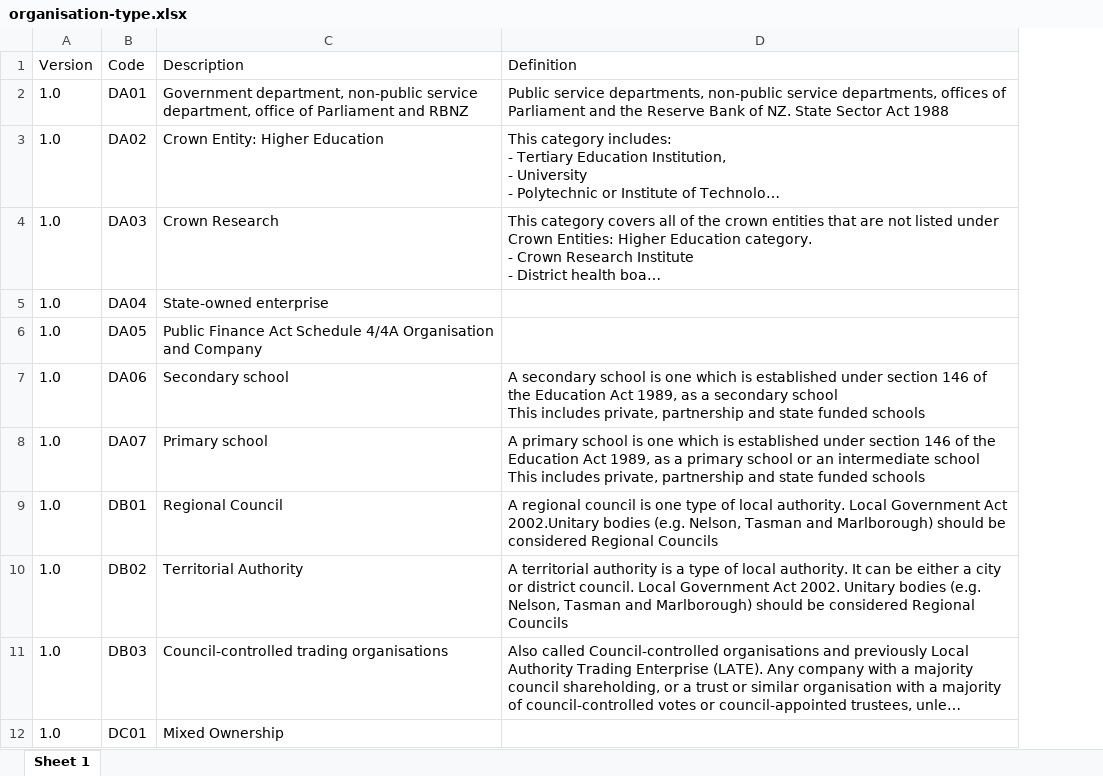
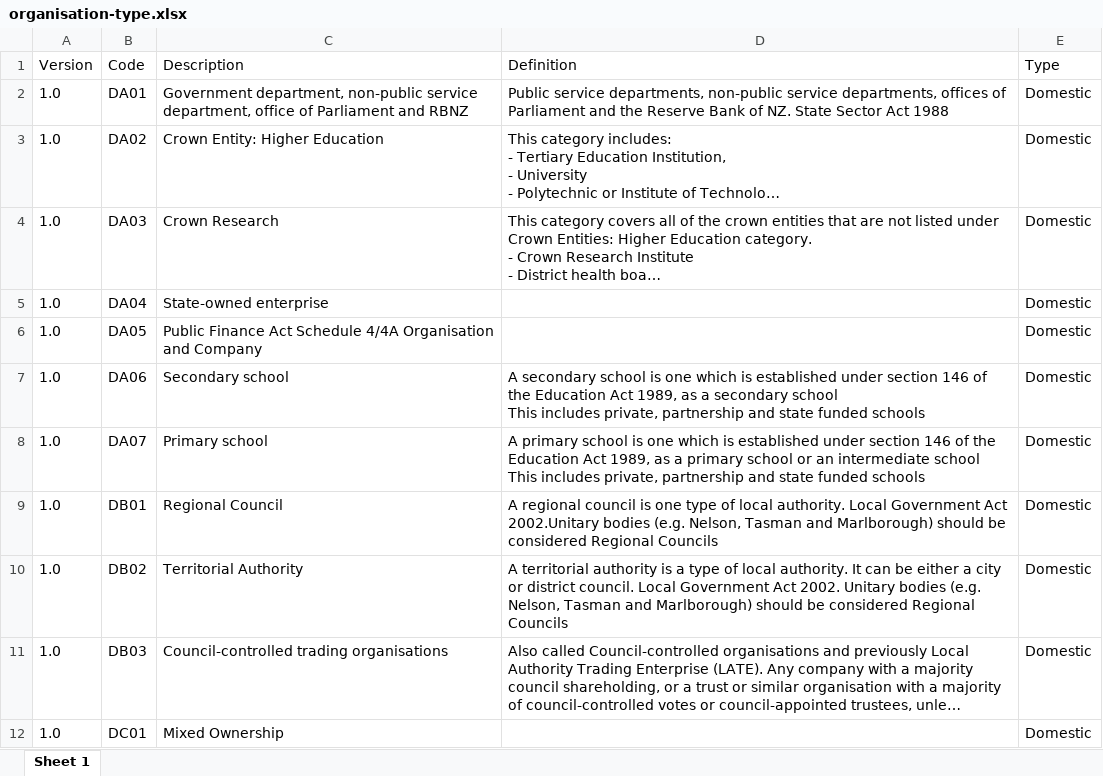
Before and after one commit to new-zealand-research-information-system/nzris-codesets, an Excel workbook: xlsx/organisation-type.xlsx, sheet Sheet 1, drawn as a sheet; only a part is shown; long unchanged cells end in …; values as stored, in another font and other column widths than the file's, no borders; the diff names each change by its address in the sheet, - before the commit and + after, or states it on an @@ line.

```diff
--- a/xlsx/organisation-type.xlsx (sheet Sheet 1)
+++ b/xlsx/organisation-type.xlsx (sheet Sheet 1)
+column E (Type), rows 2-12: all Domestic
```
Also changed, not shown: xlsx/international-standard-classification-of-education-and-training-isced-education-programmes.xlsx, xlsx/international-standard-classification-of-education-and-training-isced-fields-of-education-and-training.xlsx, 53 other files.
